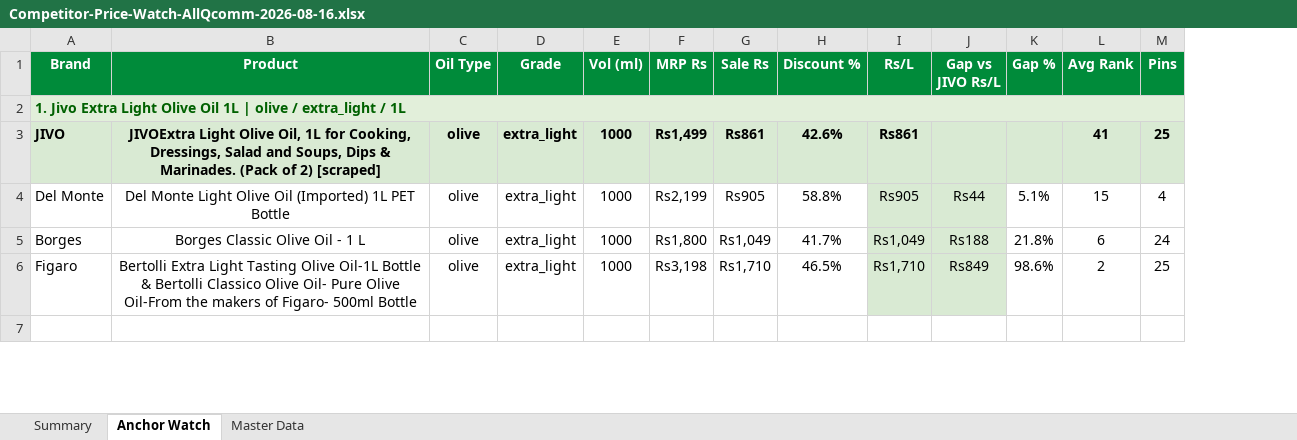
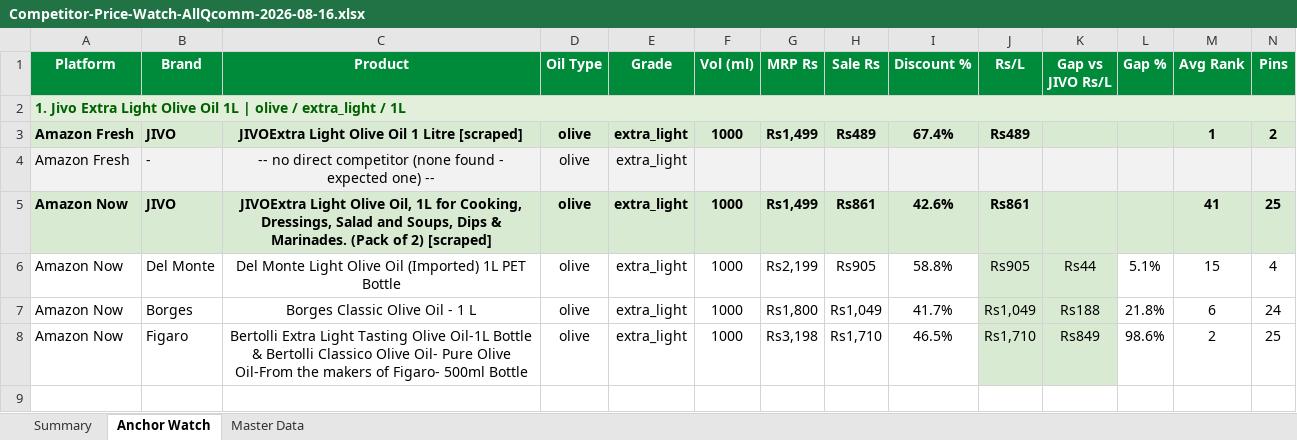
Before and after one commit to daman8271/sending-excel, an Excel workbook: Competitor-Price-Watch-AllQcomm-2026-08-16.xlsx, sheet Anchor Watch, drawn as a sheet; only a part is shown; values as stored, in another font and other column widths than the file's, no borders; removed rows and columns are numbered as before the commit, all else as after; rows hold the shown columns only; the diff covers the shown part only; the diff names each change by its address in the sheet, - before the commit and + after, or states it on an @@ line.

Commit message:
2026-08-16 — 6 Excel report(s)
Competitor-Price-Watch-AllQcomm-2026-08-16.xlsx,Competitor-Price-Watch-Amazon-Fresh-2026-08-16.xlsx Competitor-Price-Watch-Amazon-Now-2026-08-16.xlsx,Jivo-AmazonFresh-Live-Report-2026-08-16.xlsx Jivo-FlipkartMinutes-Live-Report-2026-08-16.xlsx,Jivo-Price-Match-2026-08-16.xlsx

```diff
--- a/Competitor-Price-Watch-AllQcomm-2026-08-16.xlsx (sheet Anchor Watch)
+++ b/Competitor-Price-Watch-AllQcomm-2026-08-16.xlsx (sheet Anchor Watch)
+column A (Platform), row 2: 1. Jivo Extra Light Olive Oil 1L | olive / extra_light / 1L; rows 5-8: all Amazon Now
-B2 (Brand): 1. Jivo Extra Light Olive Oil 1L | olive / extra_light / 1L
+B2 (Brand): (empty)
-B2 fill: #E2EFDA
+B2 fill: none
-A2:N2 merged
+row 3: Amazon Fresh | JIVO | JIVOExtra Light Olive Oil 1 Litre [scraped] | olive | extra_light | 1000 | Rs1,499 | Rs489 | 67.4% | Rs489 |  |  | 1 | 2
+row 4: Amazon Fresh | - | -- no direct competitor (none found - expected one) -- | olive | extra_light
```
Also changed, not shown: 35 added rows, 8 edited cells, cell formats and merged cells elsewhere in this sheet, sheet Master Data, sheet Summary, 1 other file.
